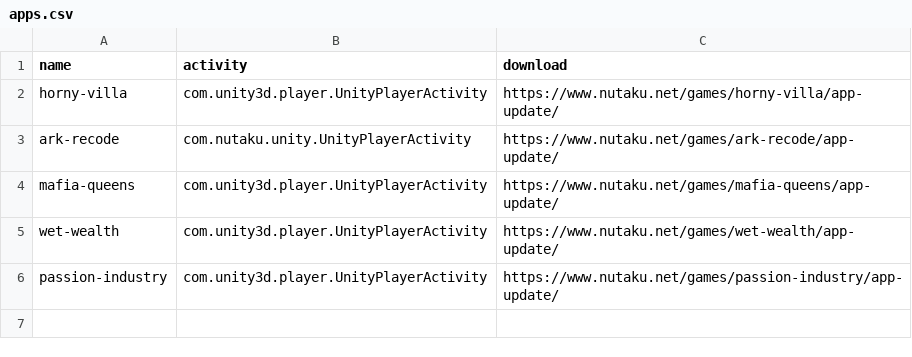
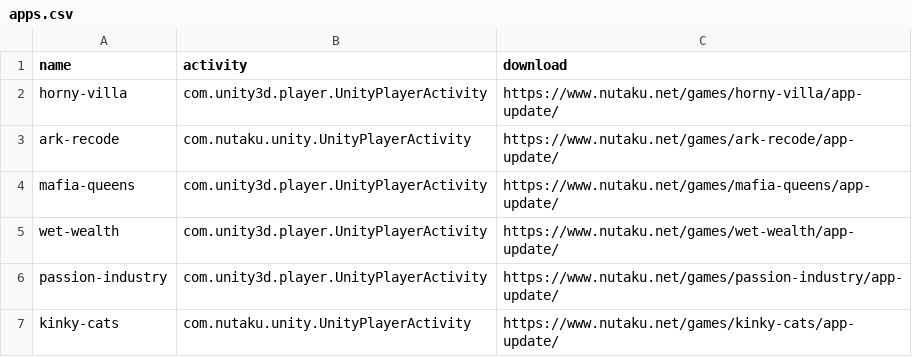
Before and after one commit to fourcels/apk-build, a CSV file: apps.csv, drawn as a sheet.

Commit message:
kinky-cats

```diff
--- a/apps.csv
+++ b/apps.csv
@@ -6 +6,2 @@ wet-wealth,com.unity3d.player.UnityPlayerActivity,https://www.nutaku.net/games/w
 passion-industry,com.unity3d.player.UnityPlayerActivity,https://www.nutaku.net/games/passion-industry/app-update/
+kinky-cats,com.nutaku.unity.UnityPlayerActivity,https://www.nutaku.net/games/kinky-cats/app-update/
```
Also changed, not shown: 1 other file.
